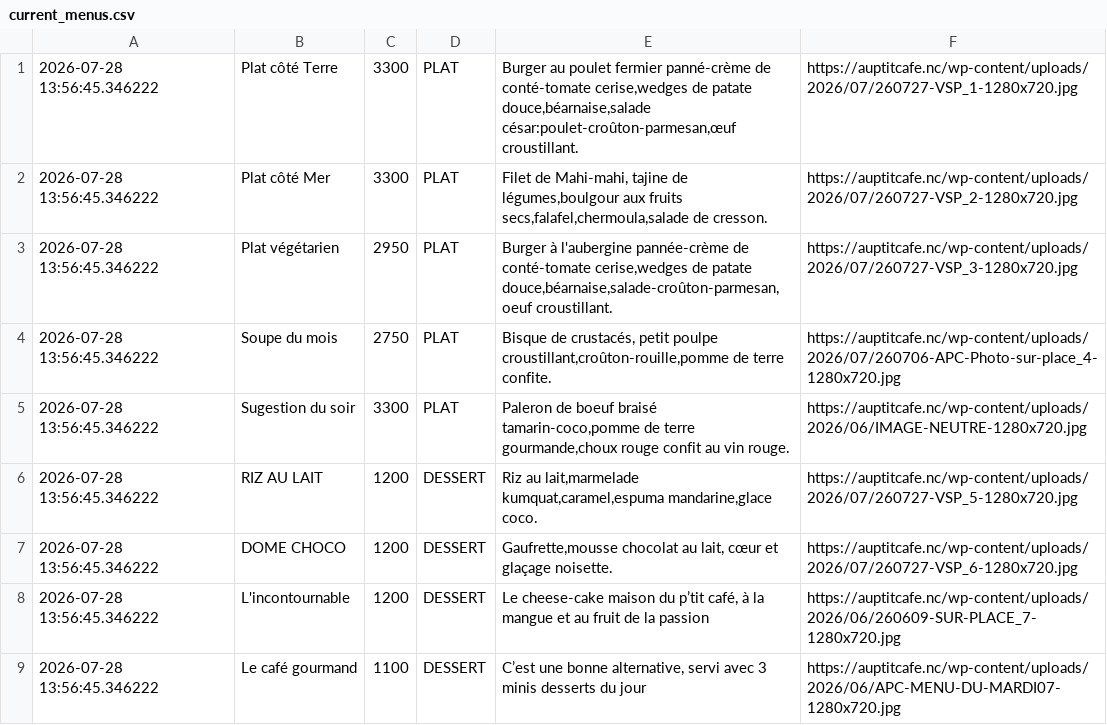
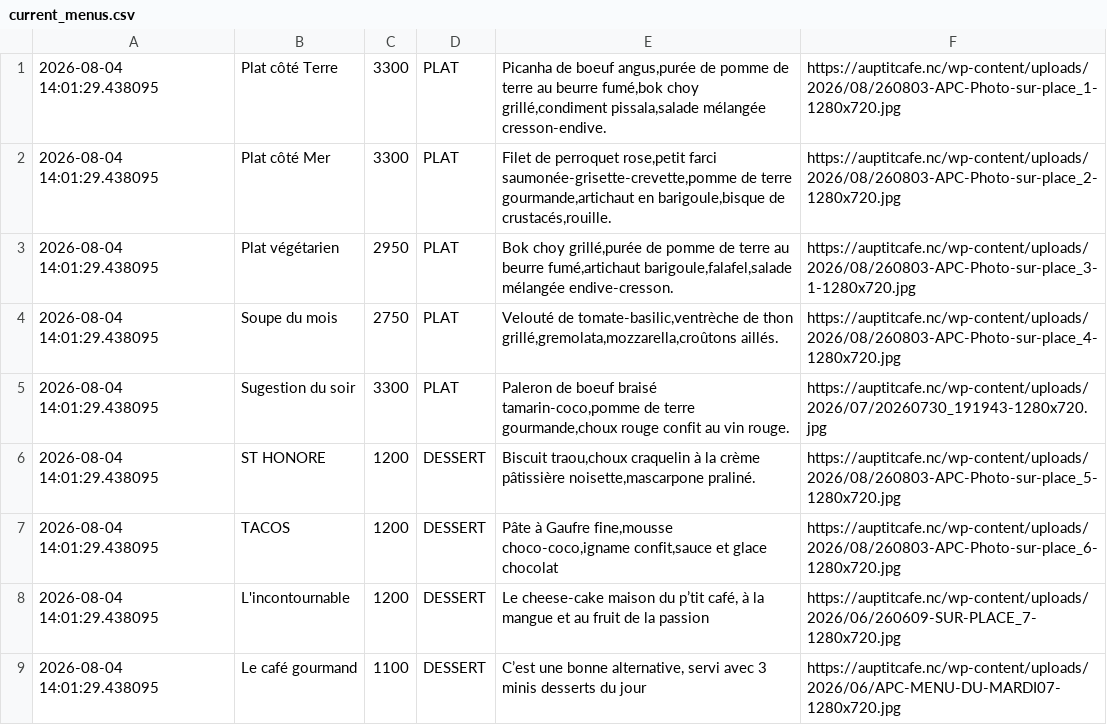
Before and after one commit to adriens/auptitcafe-data, a CSV file: data/current_menus.csv, drawn as a sheet.

```diff
--- a/data/current_menus.csv
+++ b/data/current_menus.csv
@@ -1,9 +1,9 @@
-2026-07-28 13:56:45.346222,Plat côté Terre,3300,PLAT,"Burger au poulet fermier panné-crème de conté-tomate cerise,wedges de patate douce,béarnaise,salade césar:poulet-croûton-parmesan,œuf croustillant.",https://auptitcafe.nc/wp-content/uploads/2026/07/260727-VSP_1-1280x720.jpg
-2026-07-28 13:56:45.346222,Plat côté Mer,3300,PLAT,"Filet de Mahi-mahi, tajine de légumes,boulgour aux fruits secs,falafel,chermoula,salade de cresson.",https://auptitcafe.nc/wp-content/uploads/2026/07/260727-VSP_2-1280x720.jpg
-2026-07-28 13:56:45.346222,Plat végétarien,2950,PLAT,"Burger à l'aubergine pannée-crème de conté-tomate cerise,wedges de patate douce,béarnaise,salade-croûton-parmesan,oeuf croustillant.",https://auptitcafe.nc/wp-content/uploads/2026/07/260727-VSP_3-1280x720.jpg
-2026-07-28 13:56:45.346222,Soupe du mois,2750,PLAT,"Bisque de crustacés, petit poulpe croustillant,croûton-rouille,pomme de terre confite.",https://auptitcafe.nc/wp-content/uploads/2026/07/260706-APC-Photo-sur-place_4-1280x720.jpg
-2026-07-28 13:56:45.346222,Sugestion du soir,3300,PLAT,"Paleron de boeuf braisé tamarin-coco,pomme de terre gourmande,choux rouge confit au vin rouge.",https://auptitcafe.nc/wp-content/uploads/2026/06/IMAGE-NEUTRE-1280x720.jpg
-2026-07-28 13:56:45.346222,RIZ AU LAIT,1200,DESSERT,"Riz au lait,marmelade kumquat,caramel,espuma mandarine,glace coco.",https://auptitcafe.nc/wp-content/uploads/2026/07/260727-VSP_5-1280x720.jpg
-2026-07-28 13:56:45.346222,DOME CHOCO,1200,DESSERT,"Gaufrette,mousse chocolat au lait, cœur et glaçage noisette.",https://auptitcafe.nc/wp-content/uploads/2026/07/260727-VSP_6-1280x720.jpg
-2026-07-28 13:56:45.346222,L'incontournable,1200,DESSERT,"Le cheese-cake maison du p’tit café, à la mangue et au fruit de la passion",https://auptitcafe.nc/wp-content/uploads/2026/06/260609-SUR-PLACE_7-1280x720.jpg
-2026-07-28 13:56:45.346222,Le café gourmand,1100,DESSERT,"C’est une bonne alternative, servi avec 3 minis desserts du jour",https://auptitcafe.nc/wp-content/uploads/2026/06/APC-MENU-DU-MARDI07-1280x720.jpg
+2026-08-04 14:01:29.438095,Plat côté Terre,3300,PLAT,"Picanha de boeuf angus,purée de pomme de terre au beurre fumé,bok choy grillé,condiment pissala,salade mélangée cresson-endive.",https://auptitcafe.nc/wp-content/uploads/2026/08/260803-APC-Photo-sur-place_1-1280x720.jpg
+2026-08-04 14:01:29.438095,Plat côté Mer,3300,PLAT,"Filet de perroquet rose,petit farci saumonée-grisette-crevette,pomme de terre gourmande,artichaut en barigoule,bisque de crustacés,rouille.",https://auptitcafe.nc/wp-content/uploads/2026/08/260803-APC-Photo-sur-place_2-1280x720.jpg
+2026-08-04 14:01:29.438095,Plat végétarien,2950,PLAT,"Bok choy grillé,purée de pomme de terre au beurre fumé,artichaut barigoule,falafel,salade mélangée endive-cresson.",https://auptitcafe.nc/wp-content/uploads/2026/08/260803-APC-Photo-sur-place_3-1-1280x720.jpg
+2026-08-04 14:01:29.438095,Soupe du mois,2750,PLAT,"Velouté de tomate-basilic,ventrèche de thon grillé,gremolata,mozzarella,croûtons aillés.",https://auptitcafe.nc/wp-content/uploads/2026/08/260803-APC-Photo-sur-place_4-1280x720.jpg
+2026-08-04 14:01:29.438095,Sugestion du soir,3300,PLAT,"Paleron de boeuf braisé tamarin-coco,pomme de terre gourmande,choux rouge confit au vin rouge.",https://auptitcafe.nc/wp-content/uploads/2026/07/20260730_191943-1280x720.jpg
+2026-08-04 14:01:29.438095,ST HONORE,1200,DESSERT,"Biscuit traou,choux craquelin à la crème pâtissière noisette,mascarpone praliné.",https://auptitcafe.nc/wp-content/uploads/2026/08/260803-APC-Photo-sur-place_5-1280x720.jpg
+2026-08-04 14:01:29.438095,TACOS,1200,DESSERT,"Pâte à Gaufre fine,mousse choco-coco,igname confit,sauce et glace chocolat",https://auptitcafe.nc/wp-content/uploads/2026/08/260803-APC-Photo-sur-place_6-1280x720.jpg
+2026-08-04 14:01:29.438095,L'incontournable,1200,DESSERT,"Le cheese-cake maison du p’tit café, à la mangue et au fruit de la passion",https://auptitcafe.nc/wp-content/uploads/2026/06/260609-SUR-PLACE_7-1280x720.jpg
+2026-08-04 14:01:29.438095,Le café gourmand,1100,DESSERT,"C’est une bonne alternative, servi avec 3 minis desserts du jour",https://auptitcafe.nc/wp-content/uploads/2026/06/APC-MENU-DU-MARDI07-1280x720.jpg
```
Also changed, not shown: data/current_menus_headers.csv, data/menus_hist.csv.
